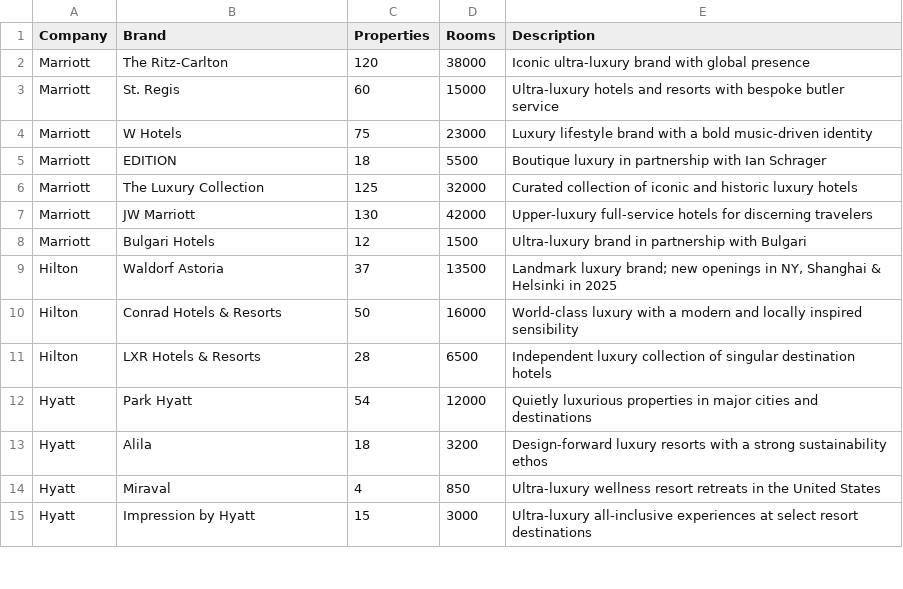
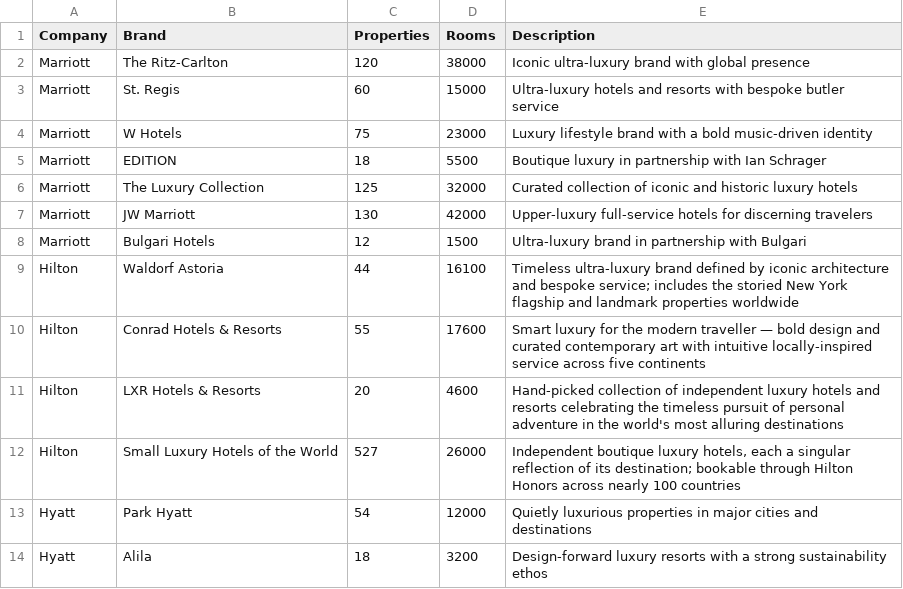
Before and after one commit to amandaseifried/hospitality-dashboard, a CSV file: data/luxury_brands.csv, drawn as a sheet; only a part is shown; the shorter side is filled out with more unchanged rows.

Commit message:
Hilton brands update

```diff
--- a/data/luxury_brands.csv
+++ b/data/luxury_brands.csv
@@ -8,5 +8,6 @@ Marriott,JW Marriott,130,42000,Upper-luxury full-service hotels for discerning t
 Marriott,Bulgari Hotels,12,1500,Ultra-luxury brand in partnership with Bulgari
-Hilton,Waldorf Astoria,37,13500,"Landmark luxury brand; new openings in NY, Shanghai & Helsinki in 2025"
-Hilton,Conrad Hotels & Resorts,50,16000,World-class luxury with a modern and locally inspired sensibility
-Hilton,LXR Hotels & Resorts,28,6500,Independent luxury collection of singular destination hotels
+Hilton,Waldorf Astoria,44,16100,Timeless ultra-luxury brand defined by iconic architecture and bespoke service; includes the storied New York flagship and landmark properties worldwide
+Hilton,Conrad Hotels & Resorts,55,17600,Smart luxury for the modern traveller — bold design and curated contemporary art with intuitive locally-inspired service across five continents
+Hilton,LXR Hotels & Resorts,20,4600,Hand-picked collection of independent luxury hotels and resorts celebrating the timeless pursuit of personal adventure in the world's most alluring destinations
+Hilton,Small Luxury Hotels of the World,527,26000,"Independent boutique luxury hotels, each a singular reflection of its destination; bookable through Hilton Honors across nearly 100 countries"
 Hyatt,Park Hyatt,54,12000,Quietly luxurious properties in major cities and destinations
```
